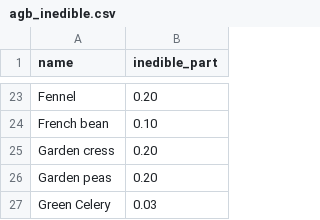
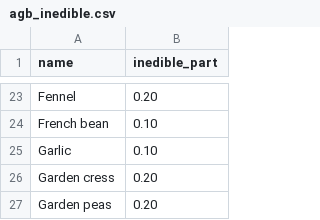
Before and after one commit to MTES-MCT/ecobalyse-data, a CSV file: food/metadata/agb_inedible.csv, drawn as a sheet; only a part is shown, gaps mark what is left out; the shorter side is filled out with more unchanged rows; the diff names each change by its address in the sheet, - before the commit and + after, or states it on an @@ line.

```diff
--- a/food/metadata/agb_inedible.csv
+++ b/food/metadata/agb_inedible.csv
+row 25: Garlic | 0.10
```
Also changed, not shown: food/metadata/food_type_density.csv, 7 other files.
